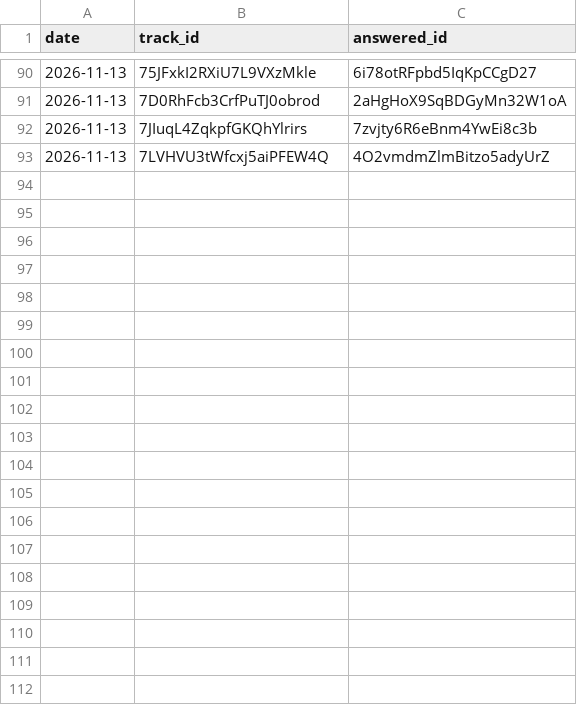
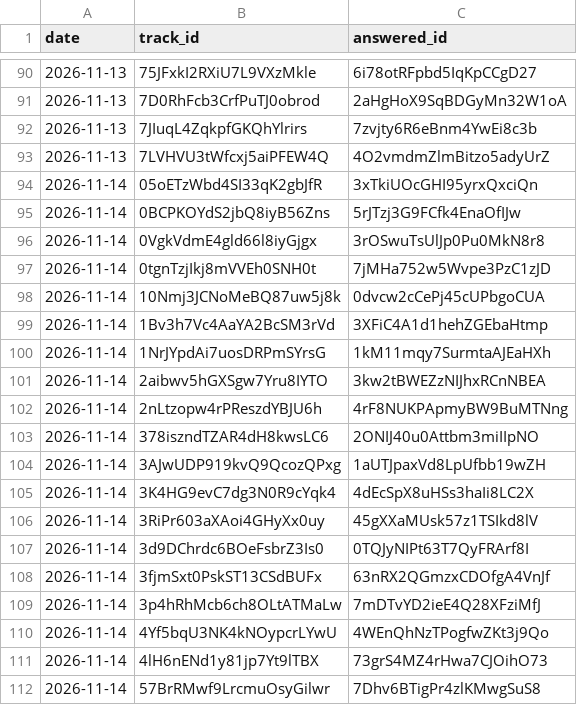
Before and after one commit to eduair94/spotify-most-streamed-songs, a CSV file: data/relinks.csv, drawn as a sheet; only a part is shown, gaps mark what is left out; the diff covers the shown part only; the diff names each change by its address in the sheet, - before the commit and + after, or states it on an @@ line.

```diff
--- a/data/relinks.csv
+++ b/data/relinks.csv
+row 94: 2026-11-14 | 05oETzWbd4SI33qK2gbJfR | 3xTkiUOcGHI95yrxQxciQn
+row 95: 2026-11-14 | 0BCPKOYdS2jbQ8iyB56Zns | 5rJTzj3G9FCfk4EnaOfIJw
+row 96: 2026-11-14 | 0VgkVdmE4gld66l8iyGjgx | 3rOSwuTsUlJp0Pu0MkN8r8
+row 97: 2026-11-14 | 0tgnTzjIkj8mVVEh0SNH0t | 7jMHa752w5Wvpe3PzC1zJD
+row 98: 2026-11-14 | 10Nmj3JCNoMeBQ87uw5j8k | 0dvcw2cCePj45cUPbgoCUA
+row 99: 2026-11-14 | 1Bv3h7Vc4AaYA2BcSM3rVd | 3XFiC4A1d1hehZGEbaHtmp
+row 100: 2026-11-14 | 1NrJYpdAi7uosDRPmSYrsG | 1kM11mqy7SurmtaAJEaHXh
+row 101: 2026-11-14 | 2aibwv5hGXSgw7Yru8IYTO | 3kw2tBWEZzNIJhxRCnNBEA
+row 102: 2026-11-14 | 2nLtzopw4rPReszdYBJU6h | 4rF8NUKPApmyBW9BuMTNng
+row 103: 2026-11-14 | 378iszndTZAR4dH8kwsLC6 | 2ONIJ40u0Attbm3miIIpNO
+row 104: 2026-11-14 | 3AJwUDP919kvQ9QcozQPxg | 1aUTJpaxVd8LpUfbb19wZH
+row 105: 2026-11-14 | 3K4HG9evC7dg3N0R9cYqk4 | 4dEcSpX8uHSs3haIi8LC2X
+row 106: 2026-11-14 | 3RiPr603aXAoi4GHyXx0uy | 45gXXaMUsk57z1TSIkd8lV
+row 107: 2026-11-14 | 3d9DChrdc6BOeFsbrZ3Is0 | 0TQJyNIPt63T7QyFRArf8I
+row 108: 2026-11-14 | 3fjmSxt0PskST13CSdBUFx | 63nRX2QGmzxCDOfgA4VnJf
+row 109: 2026-11-14 | 3p4hRhMcb6ch8OLtATMaLw | 7mDTvYD2ieE4Q28XFziMfJ
+row 110: 2026-11-14 | 4Yf5bqU3NK4kNOypcrLYwU | 4WEnQhNzTPogfwZKt3j9Qo
+row 111: 2026-11-14 | 4lH6nENd1y81jp7Yt9lTBX | 73grS4MZ4rHwa7CJOihO73
+row 112: 2026-11-14 | 57BrRMwf9LrcmuOsyGilwr | 7Dhv6BTigPr4zlKMwgSuS8
```
Also changed, not shown: 11 added rows elsewhere in this file, 4 other files.
